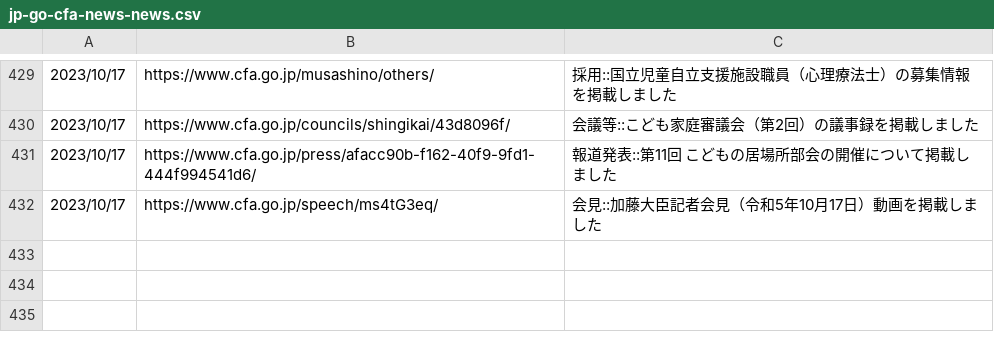
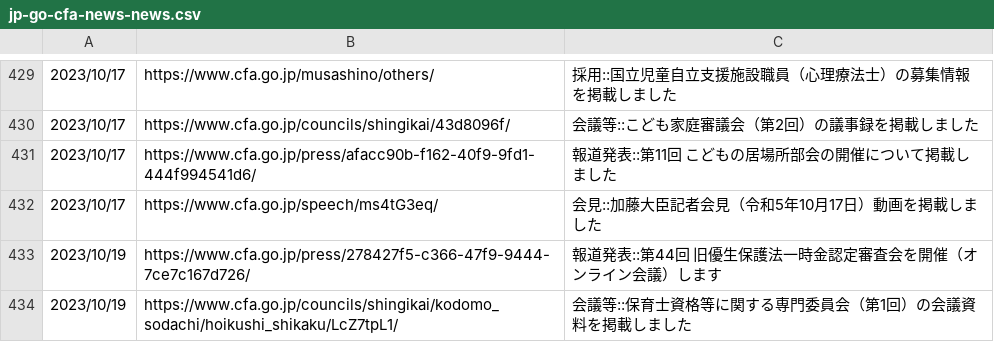
Before and after one commit to c-3lab/jp-go-digital-news, a CSV file: jp-go-cfa-news-news.csv, drawn as a sheet; only a part is shown, gaps mark what is left out; the diff names each change by its address in the sheet, - before the commit and + after, or states it on an @@ line.

```diff
--- a/jp-go-cfa-news-news.csv
+++ b/jp-go-cfa-news-news.csv
+row 433: 2023/10/19 | https://www.cfa.go.jp/press/278427f5-c366-47f9-9444-7ce7c167d726/ | 報道発表::第44回 旧優生保護法一時金認定審査会を開催（オンライン会議）します
+row 434: 2023/10/19 | https://www.cfa.go.jp/councils/shingikai/kodomo_sodachi/hoikushi_shikaku/LcZ7tpL1/ | 会議等::保育士資格等に関する専門委員会（第1回）の会議資料を掲載しました
```
Also changed, not shown: jp-go-digital-news-news.csv.
